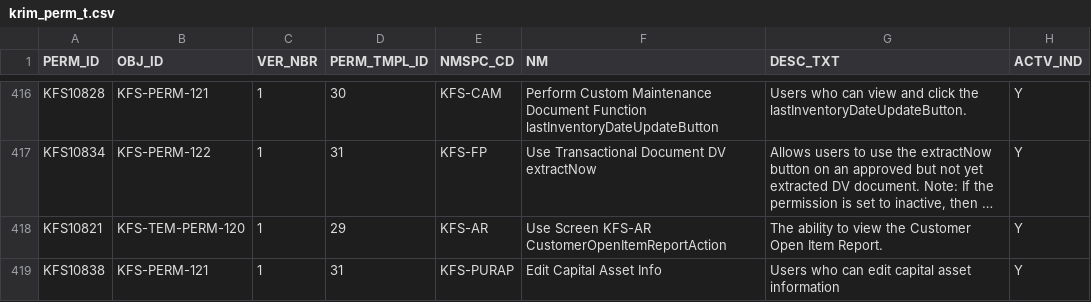
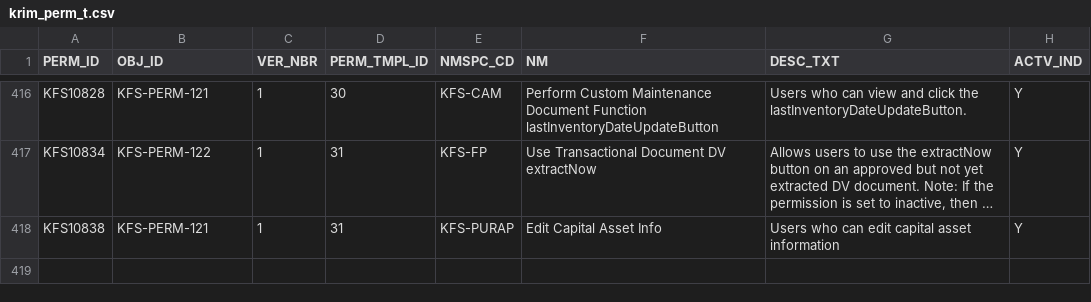
Before and after one commit to ua-eas/katt-kfs-release-5-3-old, a CSV file: work/db/rice-data/bootstrap/krim_perm_t.csv, drawn as a sheet; only a part is shown, gaps mark what is left out; long unchanged cells end in …; the diff names each change by its address in the sheet, - before the commit and + after, or states it on an @@ line.

Commit message:
clean up merge issues
git-svn-id: http://svn.kuali.org/repos/kfs/branches/release-5-3@44130 05dbba50-812c-11dd-b2f5-a7aa3c7f87f7

```diff
--- a/work/db/rice-data/bootstrap/krim_perm_t.csv
+++ b/work/db/rice-data/bootstrap/krim_perm_t.csv
-row 418: KFS10821 | KFS-TEM-PERM-120 | 1 | 29 | KFS-AR | Use Screen KFS-AR CustomerOpenItemReportAction | The ability to view the Customer Open Item Report. | Y
```
